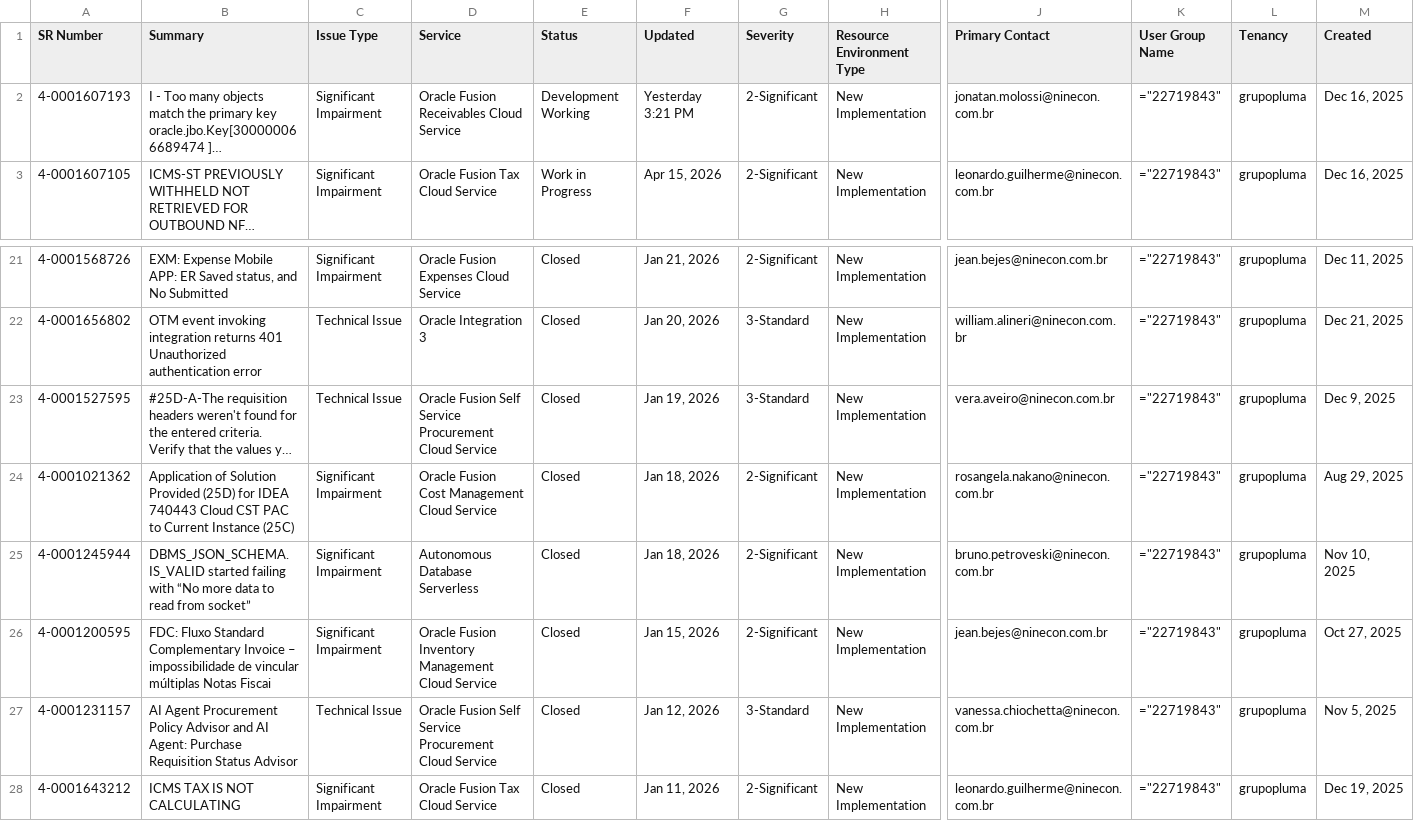
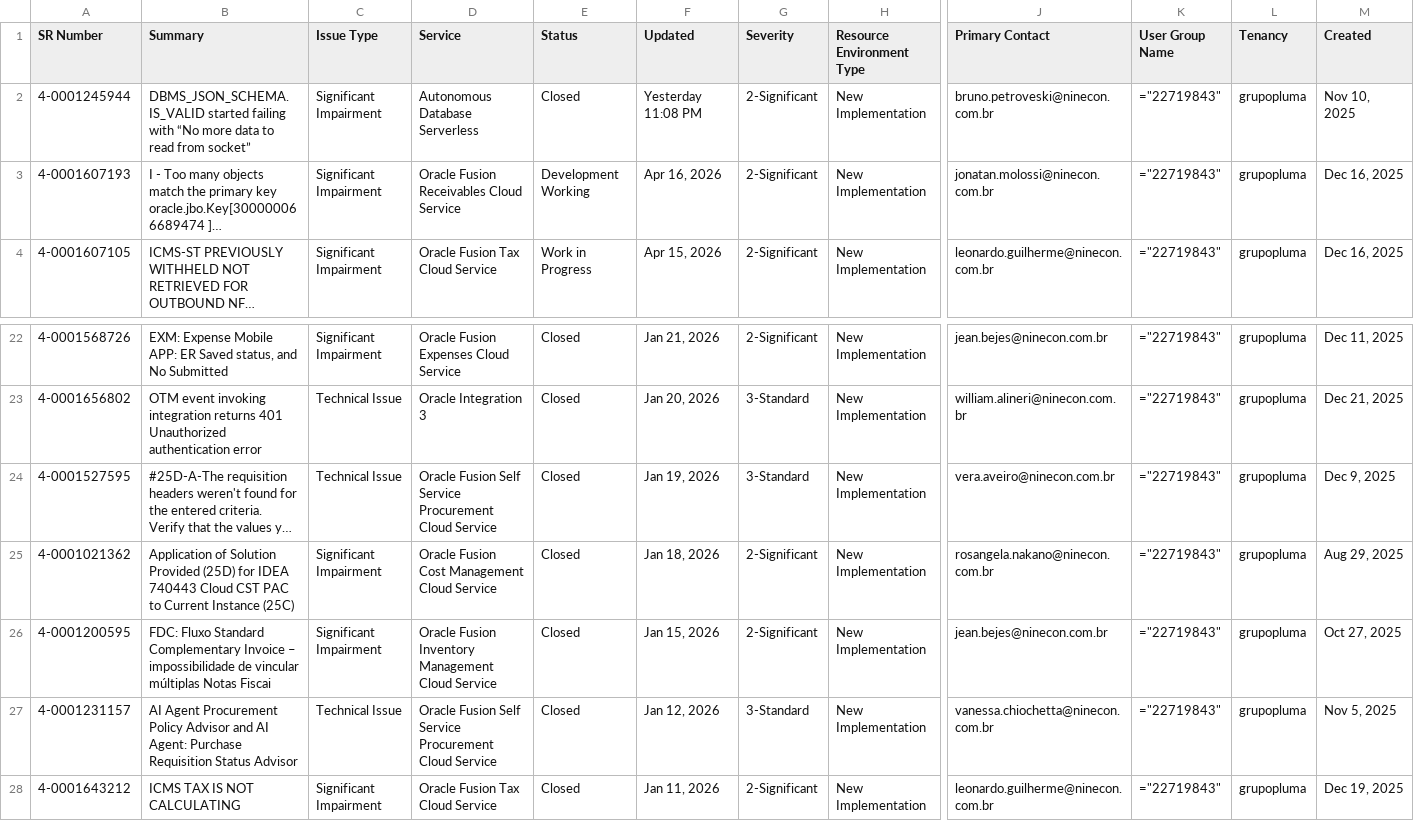
Before and after one commit to Josimesio/oracle_pluma, a CSV file: MOSSrSearchExport_2025.csv, drawn as a sheet; only a part is shown, gaps mark what is left out; long unchanged cells end in …; removed rows and columns are numbered as before the commit, all else as after; rows hold the shown columns only; the diff names each change by its address in the sheet, - before the commit and + after, or states it on an @@ line.

```diff
--- a/MOSSrSearchExport_2025.csv
+++ b/MOSSrSearchExport_2025.csv
+row 2: 4-0001245944 | DBMS_JSON_SCHEMA.IS_VALID started failing with “No more data to read from socket” | Significant Impairment | Autonomous Database Serverless | Closed | Yesterday 11:08 PM | 2-Significant | New Implementation | bruno.petroveski@ninecon.com.br | ="22719843" | grupopluma | Nov 10, 2025
-F3 (Updated): Yesterday 3:21 PM
+F3 (Updated): Apr 16, 2026
-row 25: 4-0001245944 | DBMS_JSON_SCHEMA.IS_VALID started failing with “No more data to read from socket” | Significant Impairment | Autonomous Database Serverless | Closed | Jan 18, 2026 | 2-Significant | New Implementation | bruno.petroveski@ninecon.com.br | ="22719843" | grupopluma | Nov 10, 2025
```
Also changed, not shown: MOSSrSearchExport_2026.csv, dados_sr_2025.csv, 1 other file.
